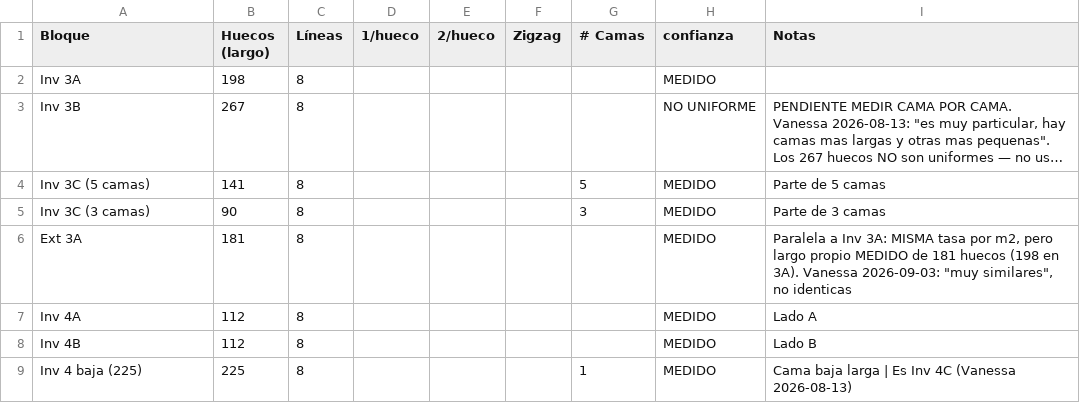
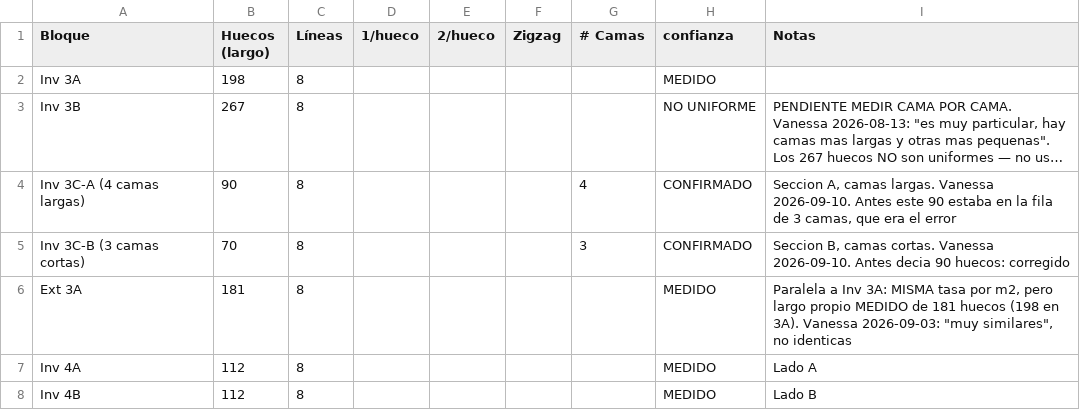
Before and after one commit to vanessakosa/operaciones-planificacion-siembra-dcb, a CSV file: 07-datos/capacidad_bloques.csv, drawn as a sheet; only a part is shown; the shorter side is filled out with more unchanged rows; long unchanged cells end in …; removed rows and columns are numbered as before the commit, all else as after; the diff names each change by its address in the sheet, - before the commit and + after, or states it on an @@ line.

```diff
--- a/07-datos/capacidad_bloques.csv
+++ b/07-datos/capacidad_bloques.csv
-row 4: Inv 3C (5 camas) | 141 | 8 |  |  |  | 5 | MEDIDO | Parte de 5 camas
-row 5: Inv 3C (3 camas) | 90 | 8 |  |  |  | 3 | MEDIDO | Parte de 3 camas
+row 4: Inv 3C-A (4 camas largas) | 90 | 8 |  |  |  | 4 | CONFIRMADO | Seccion A, camas largas. Vanessa 2026-09-10. Antes este 90 estaba en la fila de 3 camas, que era el error
+row 5: Inv 3C-B (3 camas cortas) | 70 | 8 |  |  |  | 3 | CONFIRMADO | Seccion B, camas cortas. Vanessa 2026-09-10. Antes decia 90 huecos: corregido
```
Also changed, not shown: 07-datos/area_camas.csv, 2 other files.
